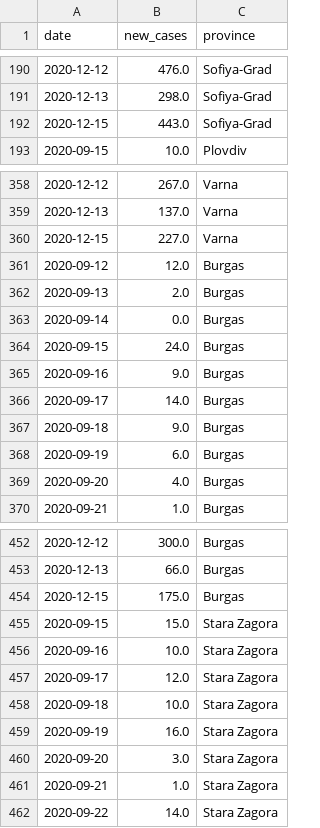
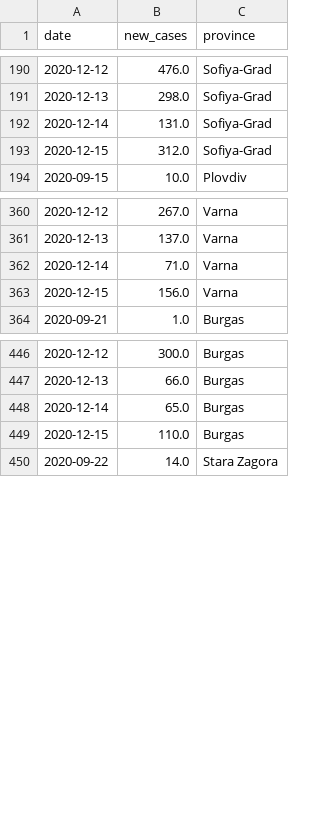
Before and after one commit to svilens/covid-bulgaria, a CSV file: dash_data/r0_provinces_original.csv, drawn as a sheet; only a part is shown, gaps mark what is left out; the diff covers the shown part only.

```diff
--- a/dash_data/r0_provinces_original.csv
+++ b/dash_data/r0_provinces_original.csv
@@ -191,3 +191,4 @@ date,new_cases,province
 2020-12-13,298.0,Sofiya-Grad
-2020-12-15,443.0,Sofiya-Grad
+2020-12-14,131.0,Sofiya-Grad
+2020-12-15,312.0,Sofiya-Grad
 2020-09-15,10.0,Plovdiv
@@ -359,12 +361,4 @@ date,new_cases,province
 2020-12-13,137.0,Varna
-2020-12-15,227.0,Varna
-2020-09-12,12.0,Burgas
-2020-09-13,2.0,Burgas
-2020-09-14,0.0,Burgas
-2020-09-15,24.0,Burgas
-2020-09-16,9.0,Burgas
-2020-09-17,14.0,Burgas
-2020-09-18,9.0,Burgas
-2020-09-19,6.0,Burgas
-2020-09-20,4.0,Burgas
+2020-12-14,71.0,Varna
+2020-12-15,156.0,Varna
 2020-09-21,1.0,Burgas
@@ -453,10 +447,4 @@ date,new_cases,province
 2020-12-13,66.0,Burgas
-2020-12-15,175.0,Burgas
-2020-09-15,15.0,Stara Zagora
-2020-09-16,10.0,Stara Zagora
-2020-09-17,12.0,Stara Zagora
-2020-09-18,10.0,Stara Zagora
-2020-09-19,16.0,Stara Zagora
-2020-09-20,3.0,Stara Zagora
-2020-09-21,1.0,Stara Zagora
+2020-12-14,65.0,Burgas
+2020-12-15,110.0,Burgas
 2020-09-22,14.0,Stara Zagora
```
Also changed, not shown: 25 added rows, 7 removed rows and 23 edited cells elsewhere in this file, dash_data/arima_provinces.csv, dash_data/r0_bg_r0.csv, 12 other files.
